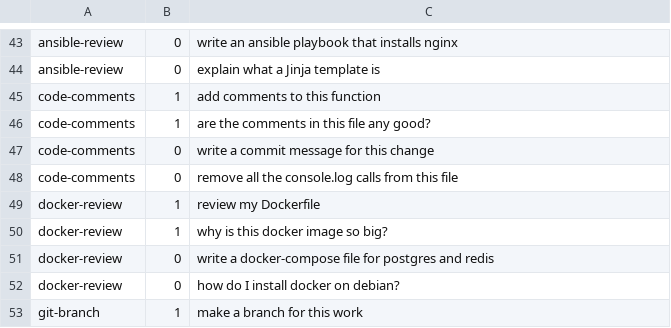
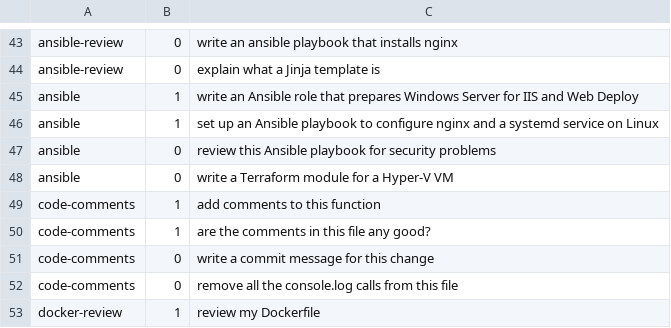
Before and after one commit to FMaged/claude, a TSV file: evals/trigger-prompts.tsv, drawn as a sheet; only a part is shown, gaps mark what is left out; the shorter side is filled out with more unchanged rows.

Commit message:
feat: Add Ansible host configuration guidance.

```diff
--- a/evals/trigger-prompts.tsv
+++ b/evals/trigger-prompts.tsv
@@ -44,2 +44,6 @@ ansible-review	0	write an ansible playbook that installs nginx
 ansible-review	0	explain what a Jinja template is
+ansible	1	write an Ansible role that prepares Windows Server for IIS and Web Deploy
+ansible	1	set up an Ansible playbook to configure nginx and a systemd service on Linux
+ansible	0	review this Ansible playbook for security problems
+ansible	0	write a Terraform module for a Hyper-V VM
 code-comments	1	add comments to this function
```
Also changed, not shown: 23 other files.
